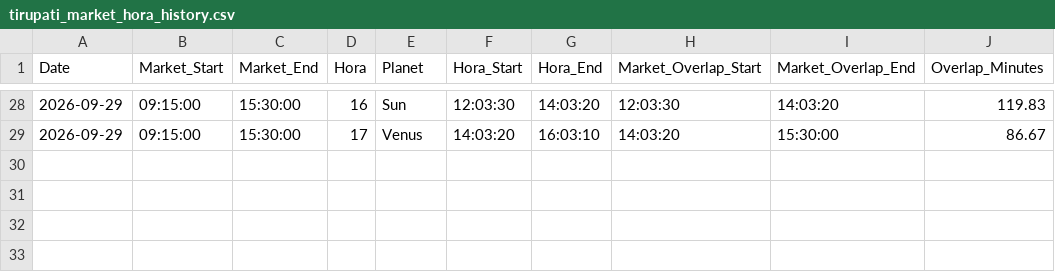
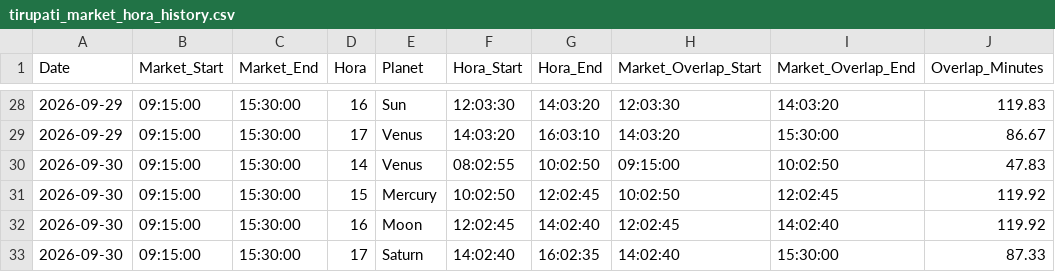
Before and after one commit to chris124839/Hora-Calculation, a CSV file: data/tirupati_market_hora_history.csv, drawn as a sheet; only a part is shown, gaps mark what is left out; the diff names each change by its address in the sheet, - before the commit and + after, or states it on an @@ line.

```diff
--- a/data/tirupati_market_hora_history.csv
+++ b/data/tirupati_market_hora_history.csv
+row 30: 2026-09-30 | 09:15:00 | 15:30:00 | 14 | Venus | 08:02:55 | 10:02:50 | 09:15:00 | 10:02:50 | 47.83
+row 31: 2026-09-30 | 09:15:00 | 15:30:00 | 15 | Mercury | 10:02:50 | 12:02:45 | 10:02:50 | 12:02:45 | 119.92
+row 32: 2026-09-30 | 09:15:00 | 15:30:00 | 16 | Moon | 12:02:45 | 14:02:40 | 12:02:45 | 14:02:40 | 119.92
+row 33: 2026-09-30 | 09:15:00 | 15:30:00 | 17 | Saturn | 14:02:40 | 16:02:35 | 14:02:40 | 15:30:00 | 87.33
```
Also changed, not shown: 1 other file.
